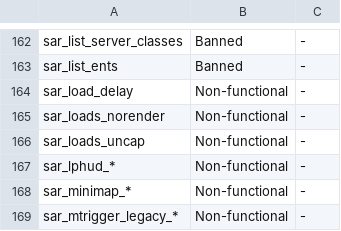
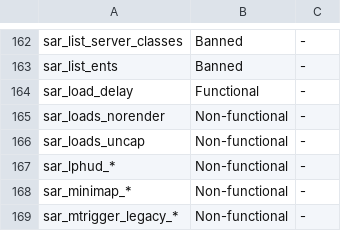
Before and after one commit to p2sr/rules, a CSV file: commands.csv, drawn as a sheet; only a part is shown, gaps mark what is left out.

Commit message:
make sar_load_delay functional

```diff
--- a/commands.csv
+++ b/commands.csv
@@ -163,3 +163,3 @@ sar_list_server_classes,Banned,-
 sar_list_ents,Banned,-
-sar_load_delay,Non-functional,-
+sar_load_delay,Functional,-
 sar_loads_norender,Non-functional,-
```
